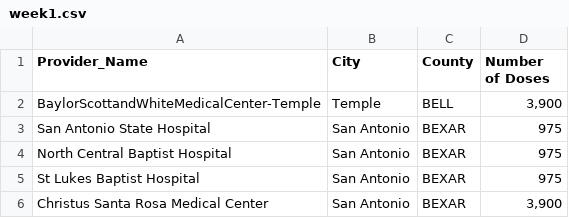
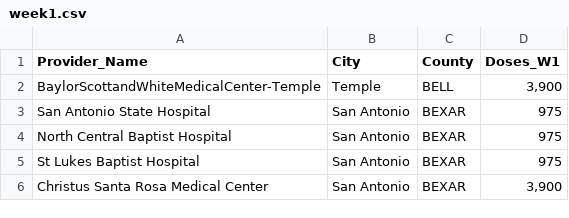
Before and after one commit to NicoJacGo/Texas-Vaccine-Data, a CSV file: data/week1.csv, drawn as a sheet; only a part is shown.

```diff
--- a/data/week1.csv
+++ b/data/week1.csv
@@ -1,2 +1,2 @@
-Provider_Name,City,County,Number of Doses
+Provider_Name,City,County,Doses_W1
 BaylorScottandWhiteMedicalCenter-Temple,Temple,BELL,"3,900"
```
Also changed, not shown: data/week2.csv, data/week3.csv, 3 other files.
